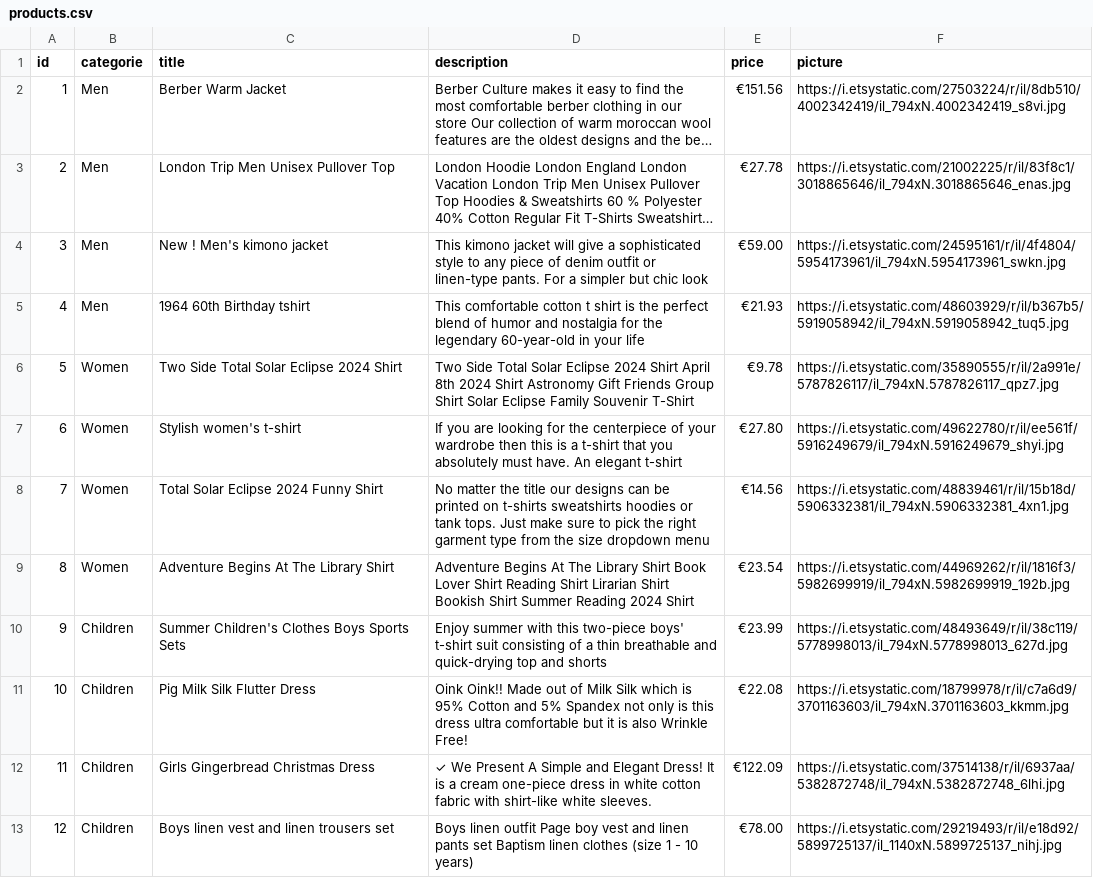
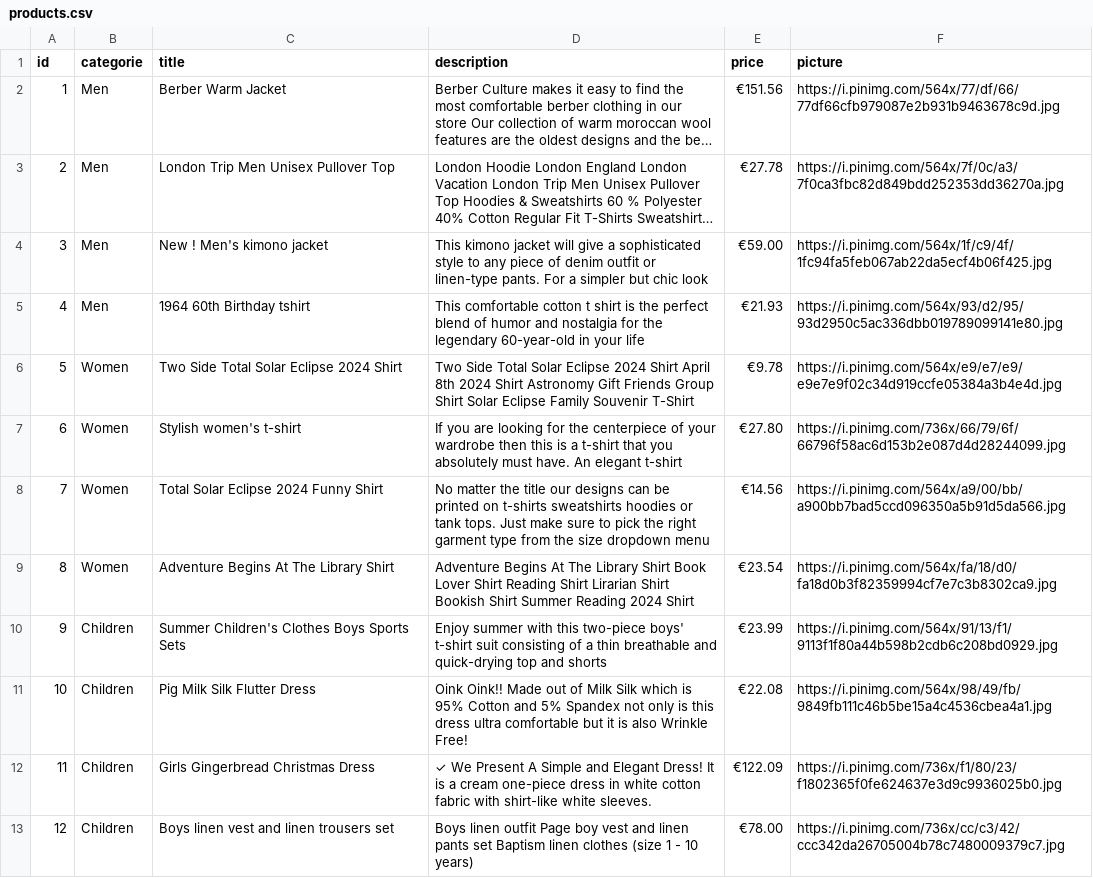
Before and after one commit to ADILRADIDI/HauteHavenBoutique, a CSV file: products.csv, drawn as a sheet; long unchanged cells end in …; the diff names each change by its address in the sheet, - before the commit and + after, or states it on an @@ line.

```diff
--- a/products.csv
+++ b/products.csv
-F2 (picture): https://i.etsystatic.com/27503224/r/il/8db510/4002342419/il_794xN.4002342419_s8vi.jpg
+F2 (picture): https://i.pinimg.com/564x/77/df/66/77df66cfb979087e2b931b9463678c9d.jpg
-F3 (picture): https://i.etsystatic.com/21002225/r/il/83f8c1/3018865646/il_794xN.3018865646_enas.jpg
+F3 (picture): https://i.pinimg.com/564x/7f/0c/a3/7f0ca3fbc82d849bdd252353dd36270a.jpg
-F4 (picture): https://i.etsystatic.com/24595161/r/il/4f4804/5954173961/il_794xN.5954173961_swkn.jpg
+F4 (picture): https://i.pinimg.com/564x/1f/c9/4f/1fc94fa5feb067ab22da5ecf4b06f425.jpg
-F5 (picture): https://i.etsystatic.com/48603929/r/il/b367b5/5919058942/il_794xN.5919058942_tuq5.jpg
+F5 (picture): https://i.pinimg.com/564x/93/d2/95/93d2950c5ac336dbb019789099141e80.jpg
-F6 (picture): https://i.etsystatic.com/35890555/r/il/2a991e/5787826117/il_794xN.5787826117_qpz7.jpg
+F6 (picture): https://i.pinimg.com/564x/e9/e7/e9/e9e7e9f02c34d919ccfe05384a3b4e4d.jpg
-F7 (picture): https://i.etsystatic.com/49622780/r/il/ee561f/5916249679/il_794xN.5916249679_shyi.jpg
+F7 (picture): https://i.pinimg.com/736x/66/79/6f/66796f58ac6d153b2e087d4d28244099.jpg
-F8 (picture): https://i.etsystatic.com/48839461/r/il/15b18d/5906332381/il_794xN.5906332381_4xn1.jpg
+F8 (picture): https://i.pinimg.com/564x/a9/00/bb/a900bb7bad5ccd096350a5b91d5da566.jpg
-F9 (picture): https://i.etsystatic.com/44969262/r/il/1816f3/5982699919/il_794xN.5982699919_192b.jpg
+F9 (picture): https://i.pinimg.com/564x/fa/18/d0/fa18d0b3f82359994cf7e7c3b8302ca9.jpg
-F10 (picture): https://i.etsystatic.com/48493649/r/il/38c119/5778998013/il_794xN.5778998013_627d.jpg
+F10 (picture): https://i.pinimg.com/564x/91/13/f1/9113f1f80a44b598b2cdb6c208bd0929.jpg
-F11 (picture): https://i.etsystatic.com/18799978/r/il/c7a6d9/3701163603/il_794xN.3701163603_kkmm.jpg
+F11 (picture): https://i.pinimg.com/564x/98/49/fb/9849fb111c46b5be15a4c4536cbea4a1.jpg
-F12 (picture): https://i.etsystatic.com/37514138/r/il/6937aa/5382872748/il_794xN.5382872748_6lhi.jpg
+F12 (picture): https://i.pinimg.com/736x/f1/80/23/f1802365f0fe624637e3d9c9936025b0.jpg
-F13 (picture): https://i.etsystatic.com/29219493/r/il/e18d92/5899725137/il_1140xN.5899725137_nihj.jpg
+F13 (picture): https://i.pinimg.com/736x/cc/c3/42/ccc342da26705004b78c7480009379c7.jpg
```
Also changed, not shown: 9 other files.
